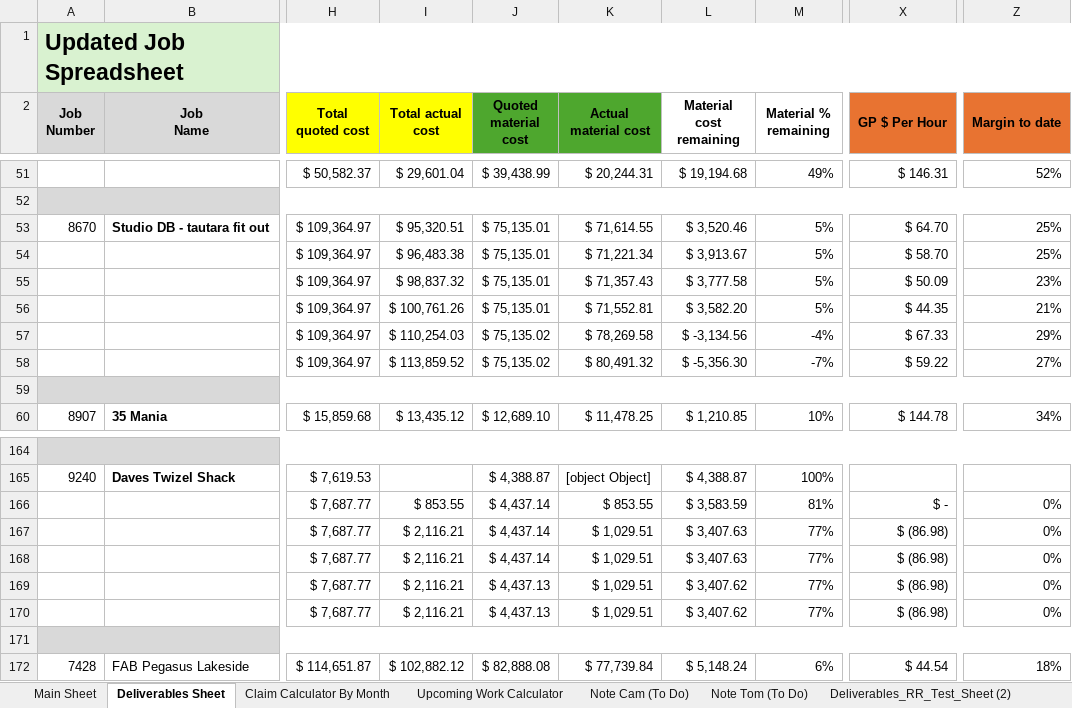
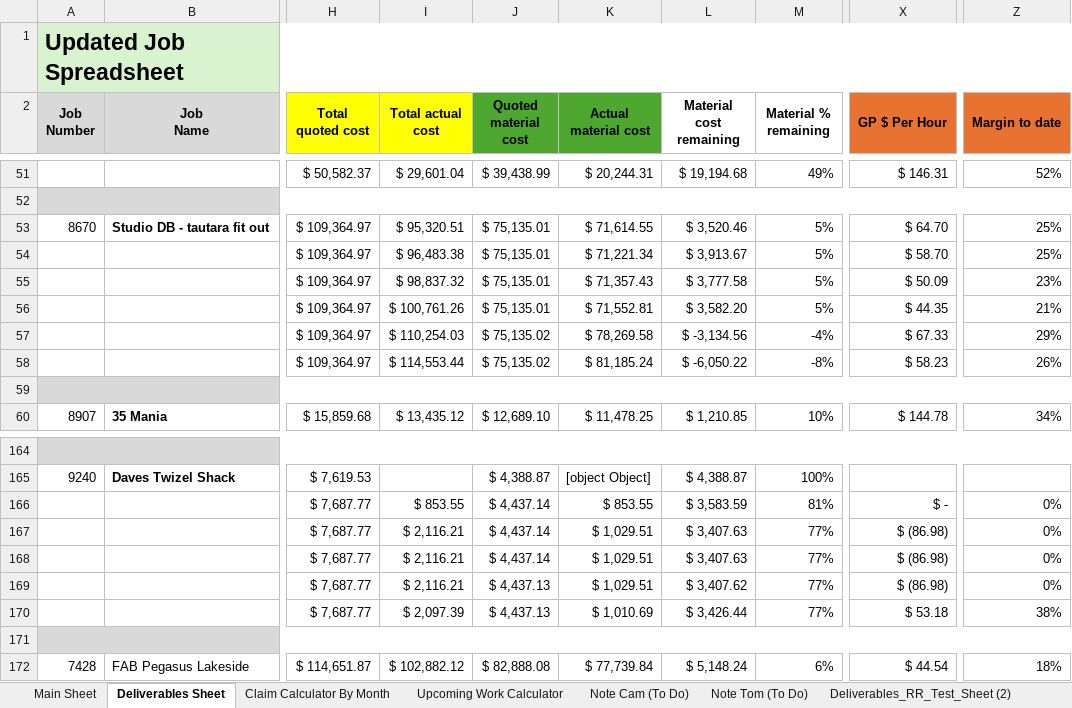
Before and after one commit to felixkwan2901/excel-dashboard, an Excel workbook: public/Cassidy_Davies_Electrical_BPMN_Data.xlsx, sheet Deliverables Sheet, drawn as a sheet; only a part is shown, gaps mark what is left out; values as stored, in another font and other column widths than the file's, no borders; conditional formats not drawn; the diff covers the shown part only; the diff names each change by its address in the sheet, - before the commit and + after, or states it on an @@ line.

```diff
--- a/public/Cassidy_Davies_Electrical_BPMN_Data.xlsx (sheet Deliverables Sheet)
+++ b/public/Cassidy_Davies_Electrical_BPMN_Data.xlsx (sheet Deliverables Sheet)
-I58 (Total actual cost): $ 113,859.52
+I58 (Total actual cost): $ 114,553.44
-K58 (Actual material cost): $ 80,491.32
+K58 (Actual material cost): $ 81,185.24
-L58 (Material cost remaining): $ -5,356.30
+L58 (Material cost remaining): $ -6,050.22
-M58 (Material % remaining): -7%
+M58 (Material % remaining): -8%
-X58 (GP $ Per Hour): $ 59.22
+X58 (GP $ Per Hour): $ 58.23
-Z58 (Margin to date): 27%
+Z58 (Margin to date): 26%
-I170 (Total actual cost): $ 2,116.21
+I170 (Total actual cost): $ 2,097.39
-K170 (Actual material cost): $ 1,029.51
+K170 (Actual material cost): $ 1,010.69
-L170 (Material cost remaining): $ 3,407.62
+L170 (Material cost remaining): $ 3,426.44
-X170 (GP $ Per Hour): $ (86.98)
+X170 (GP $ Per Hour): $ 53.18
-Z170 (Margin to date): 0%
+Z170 (Margin to date): 38%
```
Also changed, not shown: 2 added rows, 2 removed rows and 27 edited cells elsewhere in this sheet, sheet Claim Calculator By Month, sheet Upcoming Work Calculator, 20 other files.
